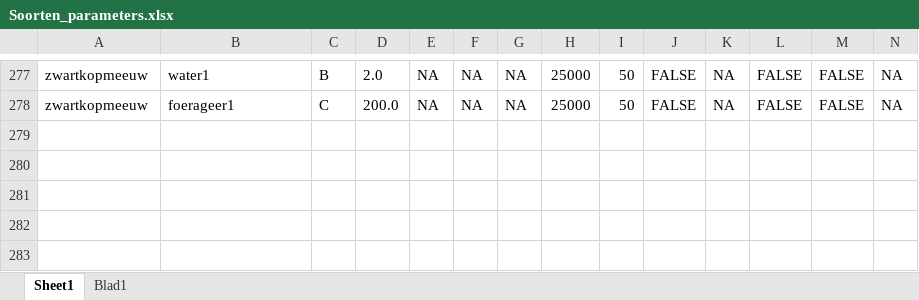
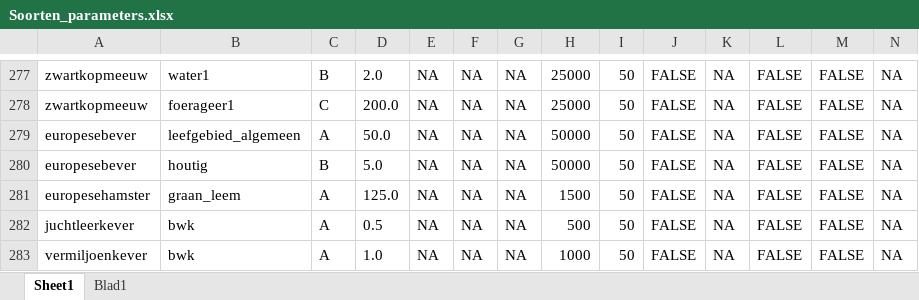
Before and after one commit to inbo/arpl, an Excel workbook: data/input/Excel_files/Soorten_parameters.xlsx, sheet Sheet1, drawn as a sheet; only a part is shown, gaps mark what is left out; values as stored, in another font and other column widths than the file's, no borders; rows hold the shown columns only; the diff names each change by its address in the sheet, - before the commit and + after, or states it on an @@ line.

```diff
--- a/data/input/Excel_files/Soorten_parameters.xlsx (sheet Sheet1)
+++ b/data/input/Excel_files/Soorten_parameters.xlsx (sheet Sheet1)
+row 279: europesebever | leefgebied_algemeen | A | 50.0 | NA | NA | NA | 50000 | 50 | FALSE | NA | FALSE | FALSE | NA
+row 280: europesebever | houtig | B | 5.0 | NA | NA | NA | 50000 | 50 | FALSE | NA | FALSE | FALSE | NA
+row 281: europesehamster | graan_leem | A | 125.0 | NA | NA | NA | 1500 | 50 | FALSE | NA | FALSE | FALSE | NA
+row 282: juchtleerkever | bwk | A | 0.5 | NA | NA | NA | 500 | 50 | FALSE | NA | FALSE | FALSE | NA
+row 283: vermiljoenkever | bwk | A | 1.0 | NA | NA | NA | 1000 | 50 | FALSE | NA | FALSE | FALSE | NA
```
Also changed, not shown: 58 other files.
